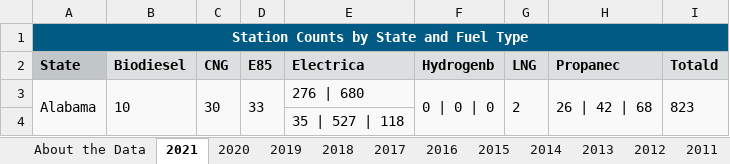
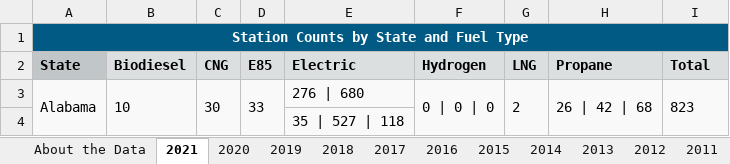
Before and after one commit to omanofx/portfolio, an Excel workbook: data_wrangling/historical_station_counts_by_state_2007_2021_normalizado.xlsx, sheet 2021, drawn as a sheet; only a part is shown; values as stored, in another font and other column widths than the file's, no borders; the diff names each change by its address in the sheet, - before the commit and + after, or states it on an @@ line.

Commit message:
Add files via upload

```diff
--- a/data_wrangling/historical_station_counts_by_state_2007_2021_normalizado.xlsx (sheet 2021)
+++ b/data_wrangling/historical_station_counts_by_state_2007_2021_normalizado.xlsx (sheet 2021)
-E2: Electrica
+E2: Electric
-F2: Hydrogenb
+F2: Hydrogen
-H2: Propanec
+H2: Propane
-I2: Totald
+I2: Total
```
Also changed, not shown: sheet 2020.
